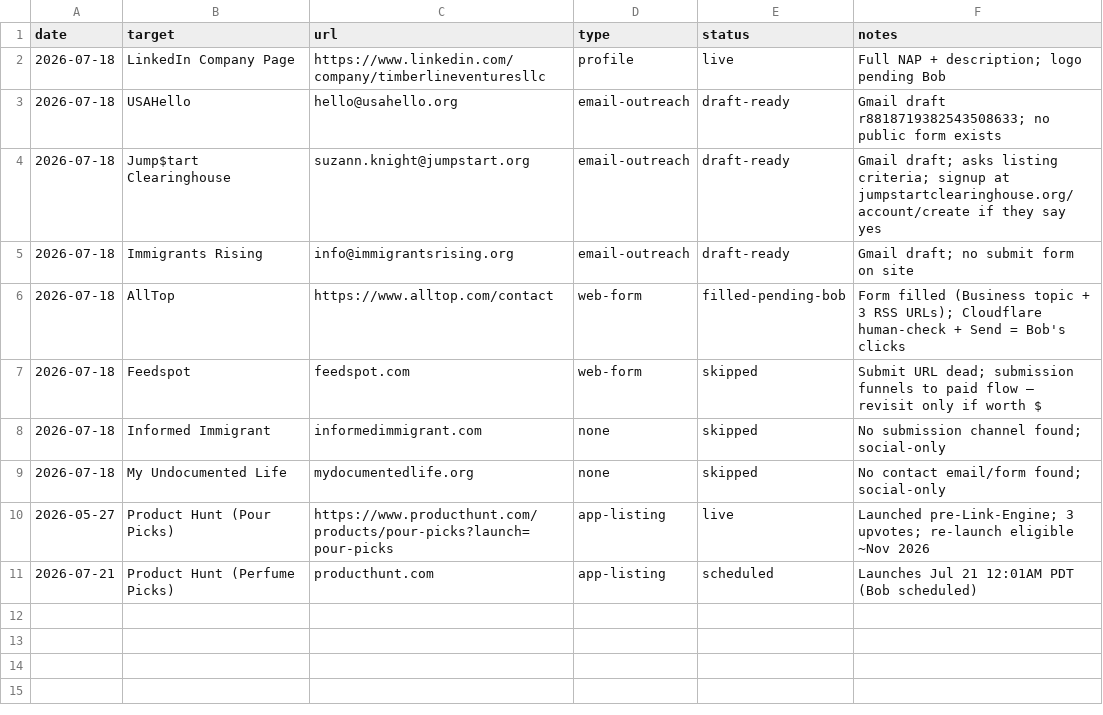
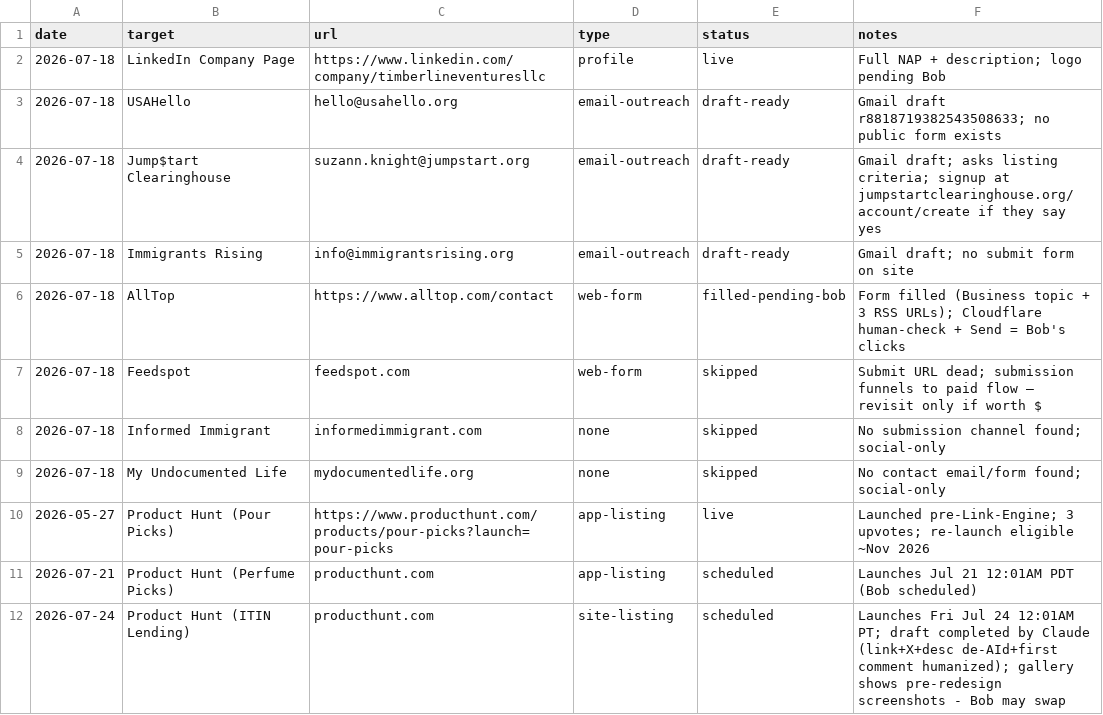
Before and after one commit to bguillow-rgb/itinlending, a CSV file: project-docs/citations.csv, drawn as a sheet.

```diff
--- a/project-docs/citations.csv
+++ b/project-docs/citations.csv
@@ -11 +11,2 @@ date,target,url,type,status,notes
 2026-07-21,Product Hunt (Perfume Picks),producthunt.com,app-listing,scheduled,"Launches Jul 21 12:01AM PDT (Bob scheduled)"
+2026-07-24,Product Hunt (ITIN Lending),producthunt.com,site-listing,scheduled,"Launches Fri Jul 24 12:01AM PT; draft completed by Claude (link+X+desc de-AId+first comment humanized); gallery shows pre-redesign screenshots - Bob may swap"
```
Also changed, not shown: 1 other file.
